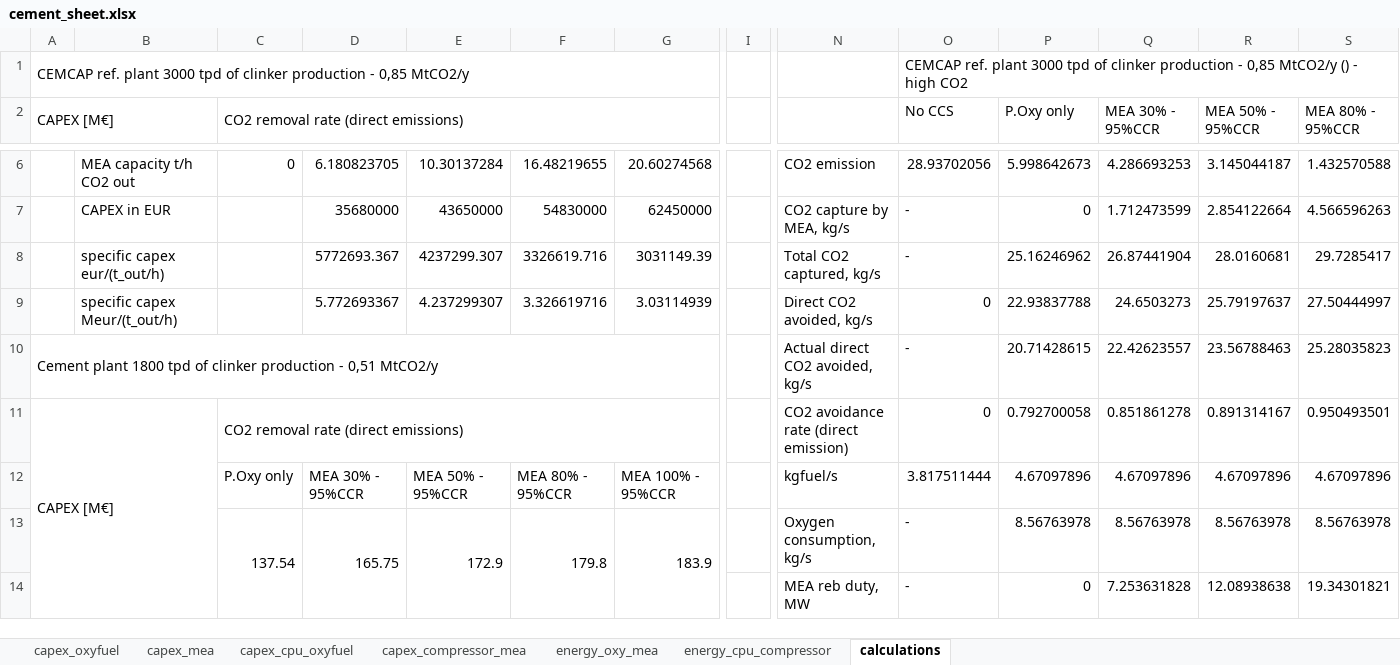
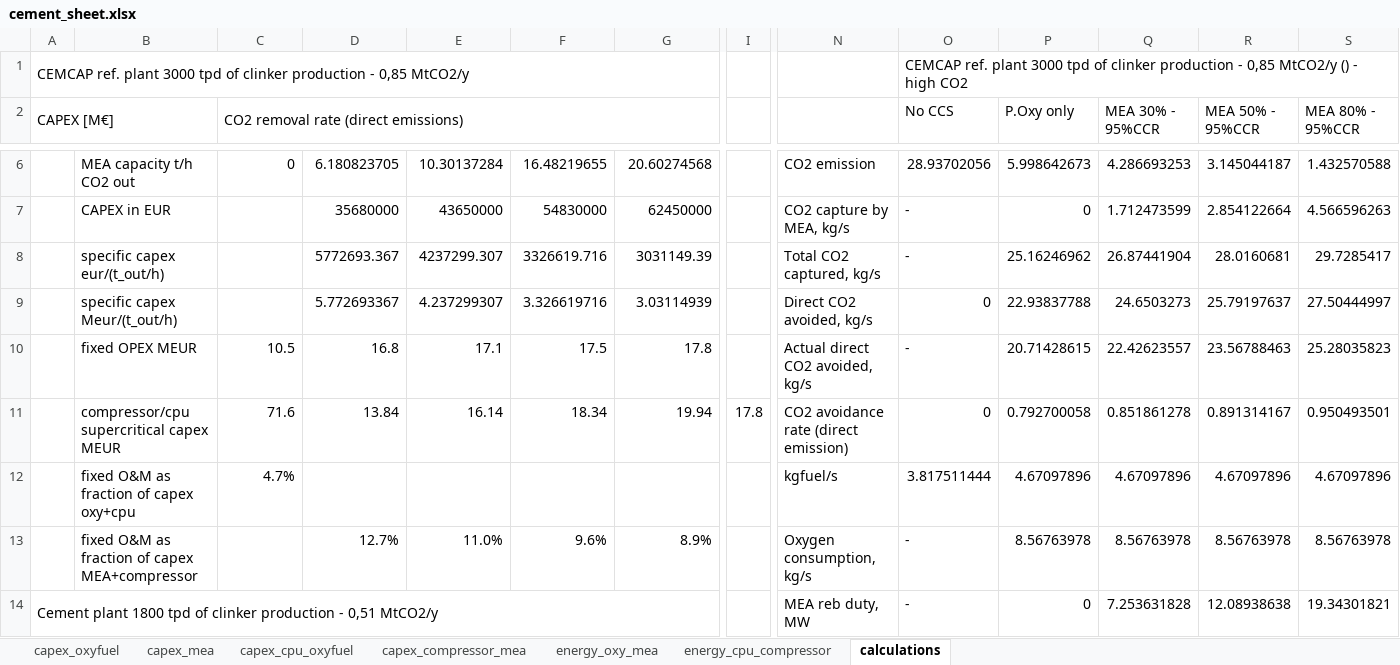
Before and after one commit to Jammeh01/AdOpT-NET0_Bakary, an Excel workbook: adopt_net0/database/templates/technology_data/Industrial/CementHybridCCS_data/cement_sheet.xlsx, sheet calculations, drawn as a sheet; only a part is shown, gaps mark what is left out; values as stored, in another font and other column widths than the file's, no cell formats; removed rows and columns are numbered as before the commit, all else as after; rows hold the shown columns only; the diff covers the shown part only; the diff names each change by its address in the sheet, - before the commit and + after, or states it on an @@ line.

Commit message:
Small change cement sheet

```diff
--- a/adopt_net0/database/templates/technology_data/Industrial/CementHybridCCS_data/cement_sheet.xlsx (sheet calculations)
+++ b/adopt_net0/database/templates/technology_data/Industrial/CementHybridCCS_data/cement_sheet.xlsx (sheet calculations)
-A10 (CAPEX [M€]): Cement plant 1800 tpd of clinker production - 0,51 MtCO2/y
+A10 (CAPEX [M€]): (empty)
-A10:G10 merged
-B10: (empty)
+B10: fixed OPEX MEUR
-C10: (empty)
+C10: 10.5
-D10: (empty)
+D10: 16.8
-E10: (empty)
+E10: 17.1
-F10: (empty)
+F10: 17.5
-G10: (empty)
+G10: 17.8
-row 11: CAPEX [M€] |  | CO2 removal rate (direct emissions) |  |  |  |  |  | CO2 avoidance rate (direct emission) | 0 | 0.792700058 | 0.851861278 | 0.891314167 | 0.950493501
+row 11:  | compressor/cpu supercritical capex MEUR | 71.6 | 13.84 | 16.14 | 18.34 | 19.94 | 17.8 | CO2 avoidance rate (direct emission) | 0 | 0.792700058 | 0.851861278 | 0.891314167 | 0.950493501
-B12: (empty)
+B12: fixed O&M as fraction of capex oxy+cpu
-C12: P.Oxy only
+C12: 4.7%
-D12: MEA 30% - 95%CCR
+D12: (empty)
-E12: MEA 50% - 95%CCR
+E12: (empty)
-F12: MEA 80% - 95%CCR
+F12: (empty)
-G12: MEA 100% - 95%CCR
+G12: (empty)
-B13: (empty)
+B13: fixed O&M as fraction of capex MEA+compressor
-C13: 137.54
+C13: (empty)
-C13:C14 merged
-D13: 165.75
+D13: 12.7%
-D13:D14 merged
-E13: 172.9
+E13: 11.0%
-E13:E14 merged
-F13: 179.8
+F13: 9.6%
-F13:F14 merged
-G13: 183.9
+G13: 8.9%
-G13:G14 merged
-A14 (CAPEX [M€]): (empty)
+A14 (CAPEX [M€]): Cement plant 1800 tpd of clinker production - 0,51 MtCO2/y
+A14:G14 merged
```
Also changed, not shown: 4 added rows, 4 removed rows, 91 edited cells and merged cells elsewhere in this sheet, cell formats, formulas that keep their value.
